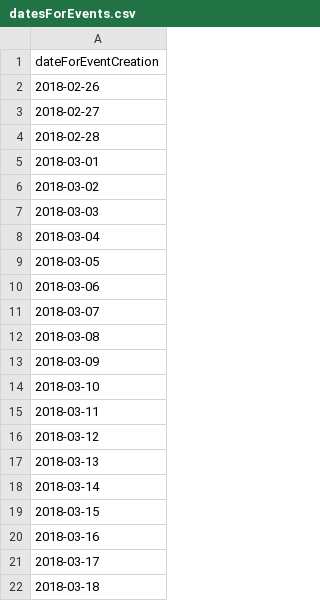
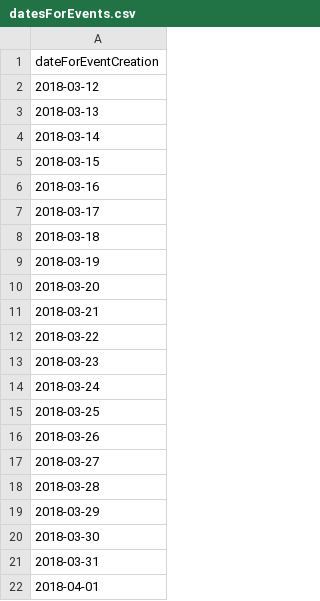
Before and after one commit to manishkp4321/manishkp4321, a CSV file: datesForEvents.csv, drawn as a sheet; only a part is shown; the shorter side is filled out with more unchanged rows.

```diff
--- a/datesForEvents.csv
+++ b/datesForEvents.csv
@@ -1,16 +1,2 @@
 dateForEventCreation
-2018-02-26
-2018-02-27
-2018-02-28
-2018-03-01
-2018-03-02
-2018-03-03
-2018-03-04
-2018-03-05
-2018-03-06
-2018-03-07
-2018-03-08
-2018-03-09
-2018-03-10
-2018-03-11
 2018-03-12
```
Also changed, not shown: 5 other files.
